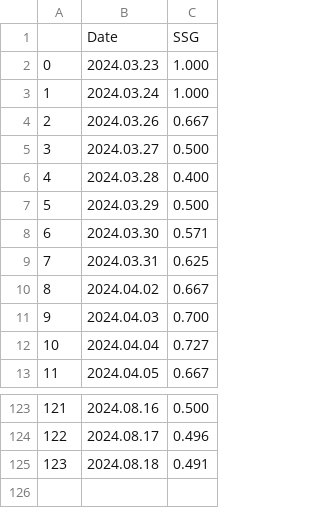
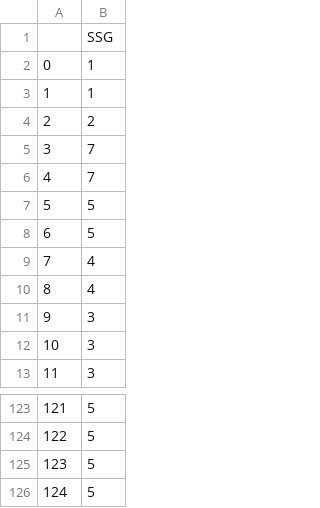
Before and after one commit to RiverGang/iot-bigdata-basic-2024, a CSV file: day02/data/Rank_SSG(240820).csv, drawn as a sheet; only a part is shown, gaps mark what is left out; removed rows and columns are numbered as before the commit, all else as after; the diff names each change by its address in the sheet, - before the commit and + after, or states it on an @@ line.

```diff
--- a/day02/data/Rank_SSG(240820).csv
+++ b/day02/data/Rank_SSG(240820).csv
-column B, rows 1-13: Date | 2024.03.23 | 2024.03.24 | 2024.03.26 | 2024.03.27 | 2024.03.28 | 2024.03.29 | 2024.03.30 | 2024.03.31 | 2024.04.02 | 2024.04.03 | 2024.04.04 | 2024.04.05; rows 123-125: 2024.08.16 | 2024.08.17 | 2024.08.18
-column C, rows 1-13: SSG | 1.000 | 1.000 | 0.667 | 0.500 | 0.400 | 0.500 | 0.571 | 0.625 | 0.667 | 0.700 | 0.727 | 0.667; rows 123-125: 0.500 | 0.496 | 0.491
+column B, rows 1-13: SSG | 1 | 1 | 2 | 7 | 7 | 5 | 5 | 4 | 4 | 3 | 3 | 3; rows 123-125: all 5
+row 126: 124 | 5
```
Also changed, not shown: day02/data/Rank_KIA(240820).csv, day02/data/Rank_LG(240820).csv, 10 other files.
